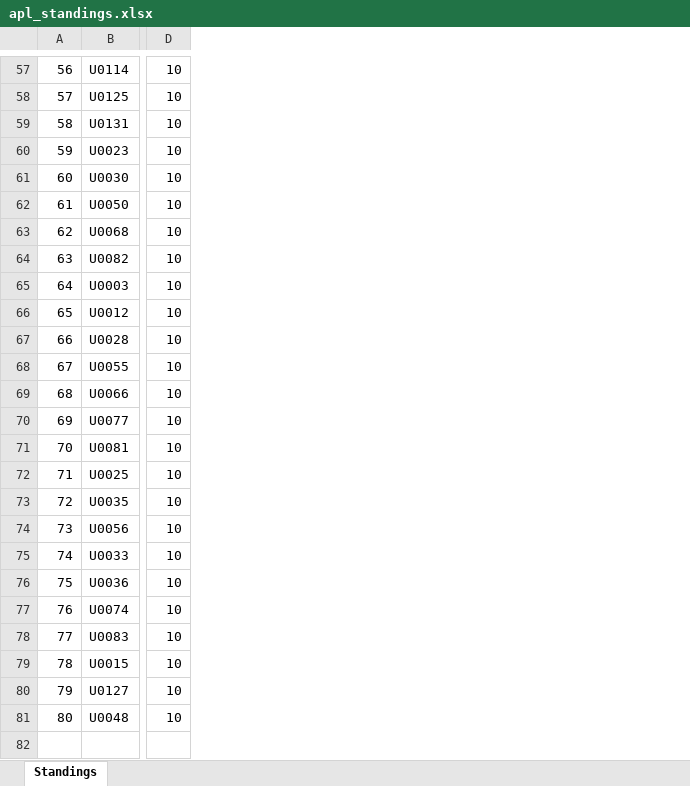
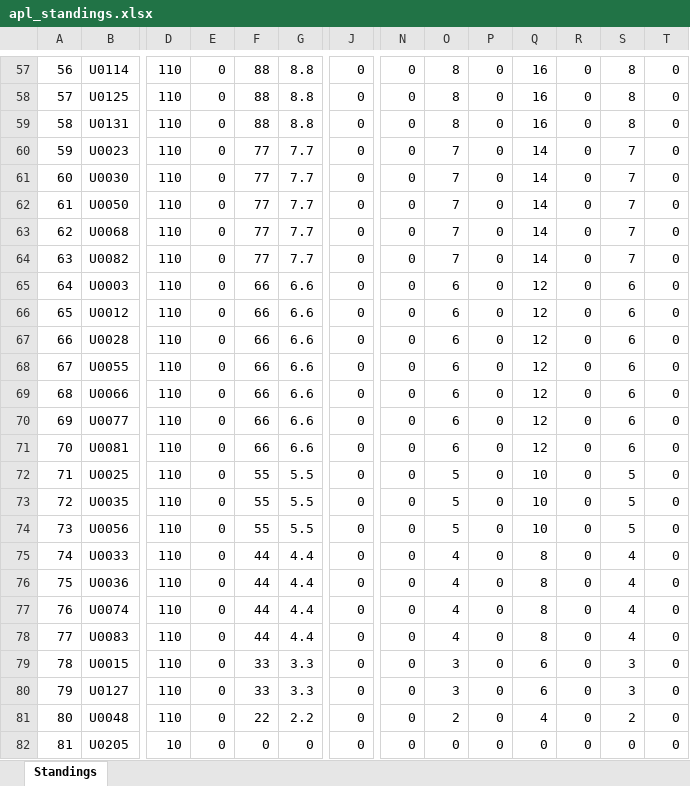
Before and after one commit to Yakymets-AQA/epl-predictor, an Excel workbook: output/apl_standings.xlsx, sheet Standings, drawn as a sheet; only a part is shown, gaps mark what is left out; values as stored, in another font and other column widths than the file's, no borders; rows hold the shown columns only; the diff covers the shown part only; the diff names each change by its address in the sheet, - before the commit and + after, or states it on an @@ line.

```diff
--- a/output/apl_standings.xlsx (sheet Standings)
+++ b/output/apl_standings.xlsx (sheet Standings)
+column E, rows 57-81: all 0
+column F, rows 57-81: 88 | 88 | 88 | 77 | 77 | 77 | 77 | 77 | 66 | 66 | 66 | 66 | 66 | 66 | 66 | 55 | 55 | 55 | 44 | 44 | 44 | 44 | 33 | 33 | 22
+column G, rows 57-81: 8.8 | 8.8 | 8.8 | 7.7 | 7.7 | 7.7 | 7.7 | 7.7 | 6.6 | 6.6 | 6.6 | 6.6 | 6.6 | 6.6 | 6.6 | 5.5 | 5.5 | 5.5 | 4.4 | 4.4 | 4.4 | 4.4 | 3.3 | 3.3 | 2.2
+column J, rows 57-81: all 0
+column N, rows 57-81: all 0
+column O, rows 57-81: 8 | 8 | 8 | 7 | 7 | 7 | 7 | 7 | 6 | 6 | 6 | 6 | 6 | 6 | 6 | 5 | 5 | 5 | 4 | 4 | 4 | 4 | 3 | 3 | 2
+column P, rows 57-81: all 0
+column Q, rows 57-81: 16 | 16 | 16 | 14 | 14 | 14 | 14 | 14 | 12 | 12 | 12 | 12 | 12 | 12 | 12 | 10 | 10 | 10 | 8 | 8 | 8 | 8 | 6 | 6 | 4
+column R, rows 57-81: all 0
+column S, rows 57-81: 8 | 8 | 8 | 7 | 7 | 7 | 7 | 7 | 6 | 6 | 6 | 6 | 6 | 6 | 6 | 5 | 5 | 5 | 4 | 4 | 4 | 4 | 3 | 3 | 2
+column T, rows 57-81: all 0
-D57:D81: 10
+D57:D81: 110
+row 82: 81 | U0205 | 10 | 0 | 0 | 0 | 0 | 0 | 0 | 0 | 0 | 0 | 0 | 0
```
Also changed, not shown: 1 added row, 1 removed row, 7 added columns and 55 edited cells elsewhere in this sheet, 3 other files.
